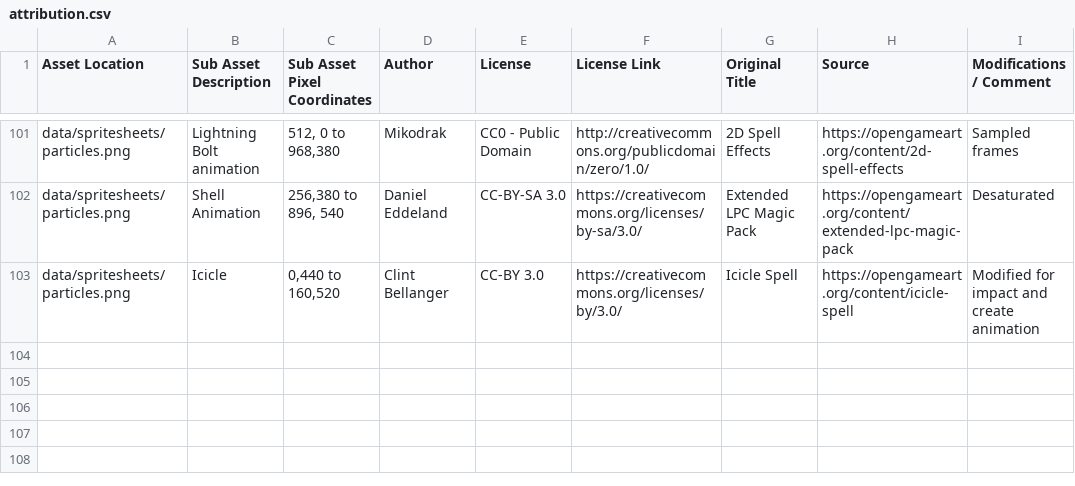
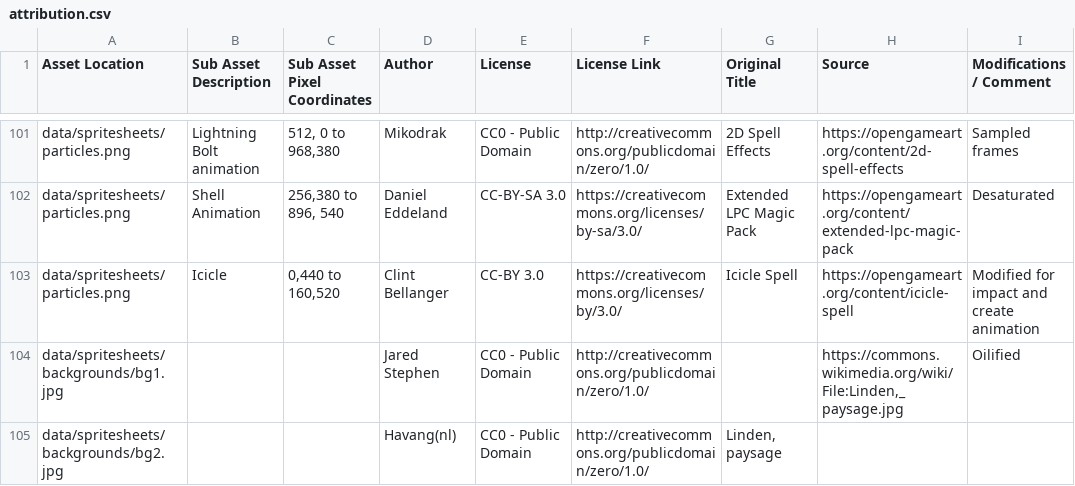
Before and after one commit to Grokmoo/sulis, a CSV file: docs/attribution.csv, drawn as a sheet; only a part is shown, gaps mark what is left out.

Commit message:
added background images

```diff
--- a/docs/attribution.csv
+++ b/docs/attribution.csv
@@ -103 +103,3 @@ data/spritesheets/particles.png,Shell Animation,"256,380 to 896, 540",Daniel Edd
 data/spritesheets/particles.png,Icicle,"0,440 to 160,520",Clint Bellanger,CC-BY 3.0,https://creativecommons.org/licenses/by/3.0/,Icicle Spell,https://opengameart.org/content/icicle-spell,Modified for impact and create animation
+data/spritesheets/backgrounds/bg1.jpg,,,Jared Stephen,CC0 - Public Domain,http://creativecommons.org/publicdomain/zero/1.0/,,"https://commons.wikimedia.org/wiki/File:Linden,_paysage.jpg",Oilified
+data/spritesheets/backgrounds/bg2.jpg,,,Havang(nl),CC0 - Public Domain,http://creativecommons.org/publicdomain/zero/1.0/,"Linden, paysage",,
```
Also changed, not shown: 11 other files.
